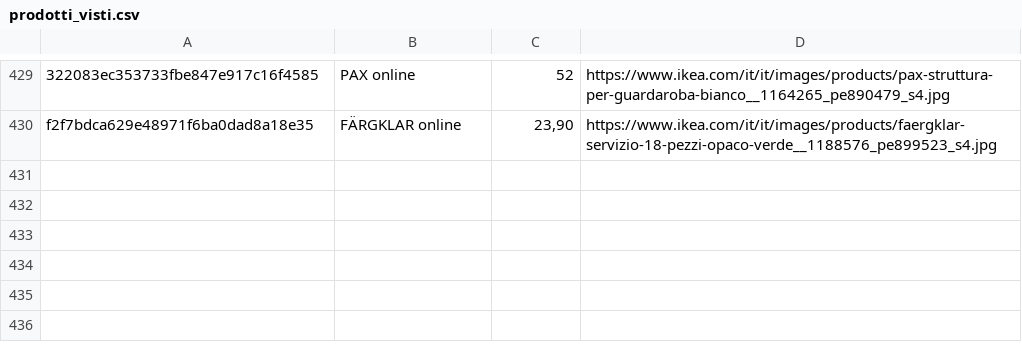
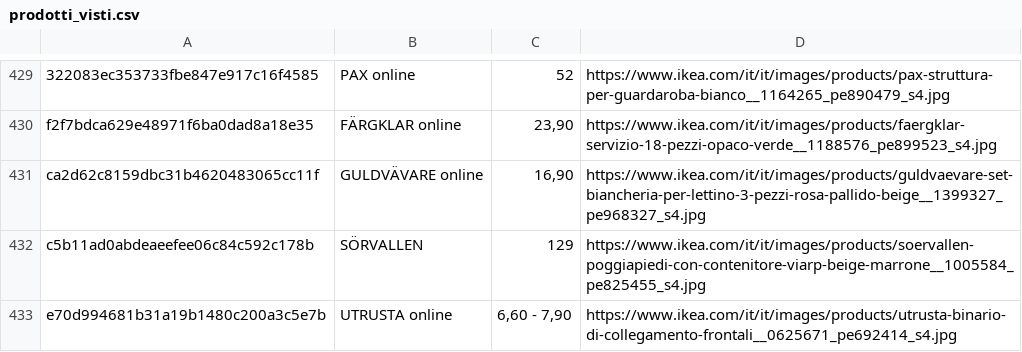
Before and after one commit to flanzuise00-tech/Ikea_NAP, a CSV file: prodotti_visti.csv, drawn as a sheet; only a part is shown, gaps mark what is left out; the diff names each change by its address in the sheet, - before the commit and + after, or states it on an @@ line.

```diff
--- a/prodotti_visti.csv
+++ b/prodotti_visti.csv
+row 431: ca2d62c8159dbc31b4620483065cc11f | GULDVÄVARE online | 16,90 | https://www.ikea.com/it/it/images/products/guldvaevare-set-biancheria-per-lettino-3-pezzi-rosa-pallido-beige__1399327_pe968327_s4.jpg
+row 432: c5b11ad0abdeaeefee06c84c592c178b | SÖRVALLEN | 129 | https://www.ikea.com/it/it/images/products/soervallen-poggiapiedi-con-contenitore-viarp-beige-marrone__1005584_pe825455_s4.jpg
+row 433: e70d994681b31a19b1480c200a3c5e7b | UTRUSTA online | 6,60 - 7,90 | https://www.ikea.com/it/it/images/products/utrusta-binario-di-collegamento-frontali__0625671_pe692414_s4.jpg
```
